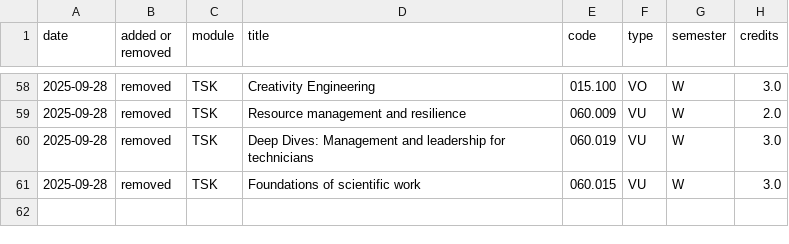
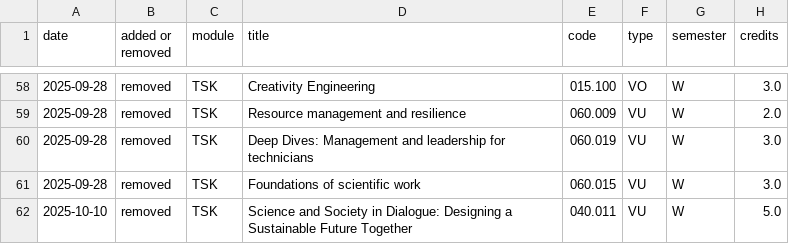
Before and after one commit to Emile-Jn/tiss-curriculum-scraper, a TSV file: logs.tsv, drawn as a sheet; only a part is shown, gaps mark what is left out; the diff names each change by its address in the sheet, - before the commit and + after, or states it on an @@ line.

```diff
--- a/logs.tsv
+++ b/logs.tsv
+row 62: 2025-10-10 | removed | TSK | Science and Society in Dialogue: Designing a Sustainable Future Together | 040.011 | VU | W | 5.0
```
Also changed, not shown: curriculum.tsv.
